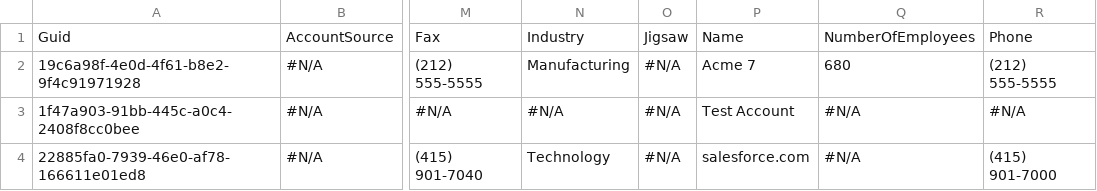
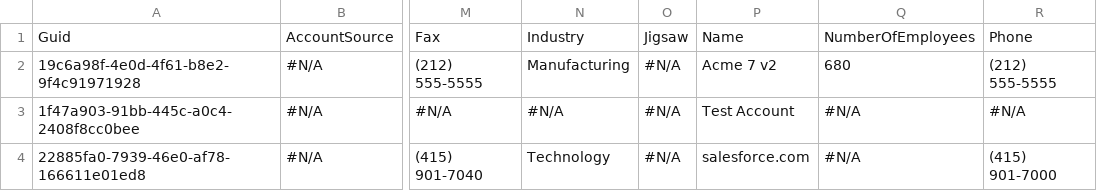
Before and after one commit to prodlyappopstest/testdaniel20200911, a CSV file: Account.csv, drawn as a sheet; only a part is shown, gaps mark what is left out; the diff names each change by its address in the sheet, - before the commit and + after, or states it on an @@ line.

Commit message:
Saved changes from the managed org to the repository branch

```diff
--- a/Account.csv
+++ b/Account.csv
-P2: Acme 7
+P2: Acme 7 v2
```
